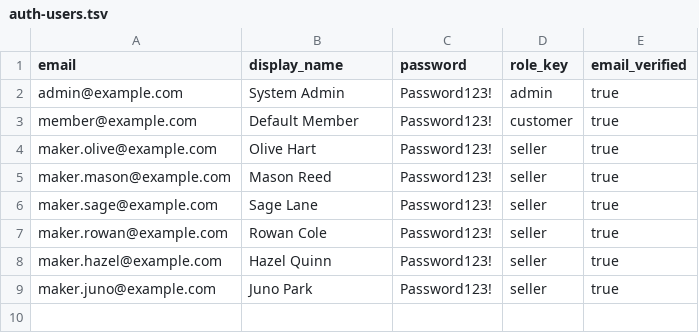
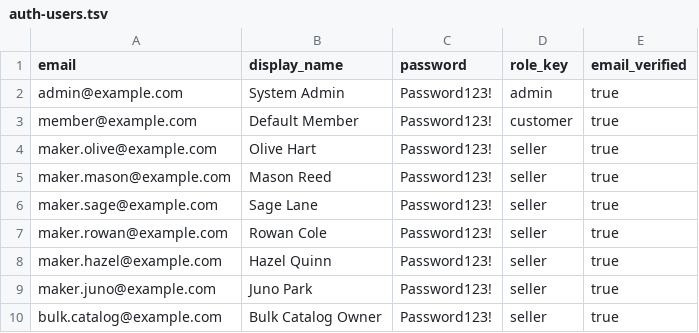
Before and after one commit to dauphaihau-arc/api, a TSV file: seed-data/auth-users.tsv, drawn as a sheet.

```diff
--- a/seed-data/auth-users.tsv
+++ b/seed-data/auth-users.tsv
@@ -9 +9,2 @@ maker.hazel@example.com	Hazel Quinn	Password123!	seller	true
 maker.juno@example.com	Juno Park	Password123!	seller	true
+bulk.catalog@example.com	Bulk Catalog Owner	Password123!	seller	true
```
Also changed, not shown: seed-data/product-inventory.tsv, seed-data/shops.tsv, 3 other files.
